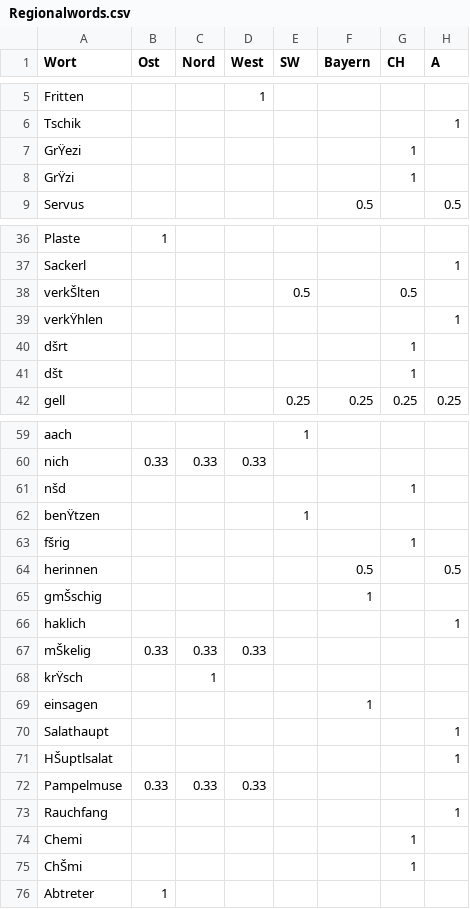
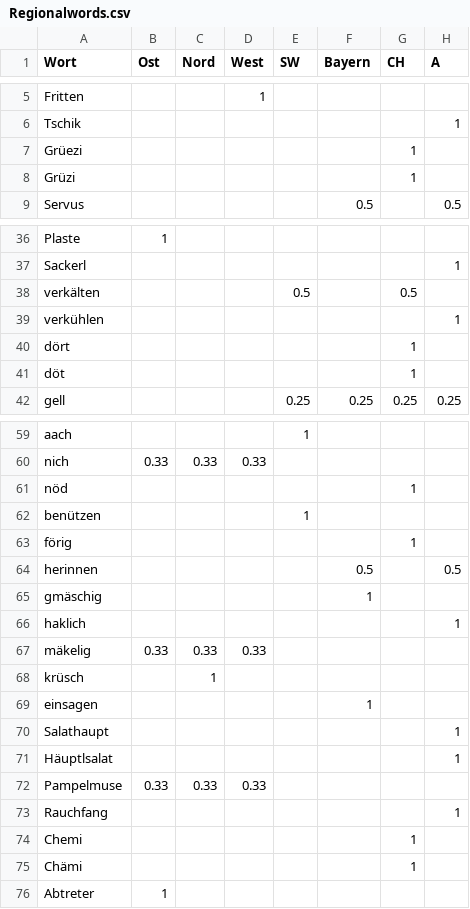
Before and after one commit to jgontrum/Tweegion, a CSV file: Words/Regionalwords.csv, drawn as a sheet; only a part is shown, gaps mark what is left out; the diff covers the shown part only; the diff names each change by its address in the sheet, - before the commit and + after, or states it on an @@ line.

```diff
--- a/Words/Regionalwords.csv
+++ b/Words/Regionalwords.csv
-A7 (Wort): GrŸezi
+A7 (Wort): Grüezi
-A8 (Wort): GrŸzi
+A8 (Wort): Grüzi
-A38 (Wort): verkŠlten
+A38 (Wort): verkälten
-A39 (Wort): verkŸhlen
+A39 (Wort): verkühlen
-A40 (Wort): dšrt
+A40 (Wort): dört
-A41 (Wort): dšt
+A41 (Wort): döt
-A61 (Wort): nšd
+A61 (Wort): nöd
-A62 (Wort): benŸtzen
+A62 (Wort): benützen
-A63 (Wort): fšrig
+A63 (Wort): förig
-A65 (Wort): gmŠschig
+A65 (Wort): gmäschig
-A67 (Wort): mŠkelig
+A67 (Wort): mäkelig
-A68 (Wort): krŸsch
+A68 (Wort): krüsch
-A71 (Wort): HŠuptlsalat
+A71 (Wort): Häuptlsalat
-A75 (Wort): ChŠmi
+A75 (Wort): Chämi
```
Also changed, not shown: 40 edited cells elsewhere in this file, 1 other file.
